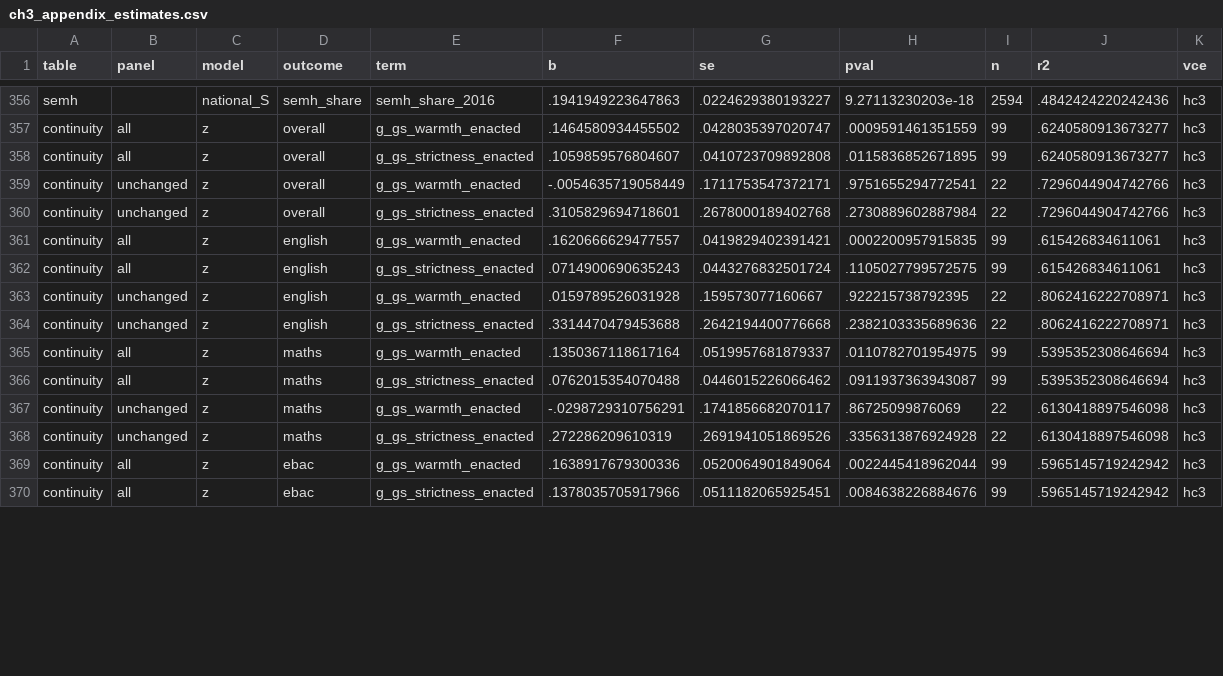
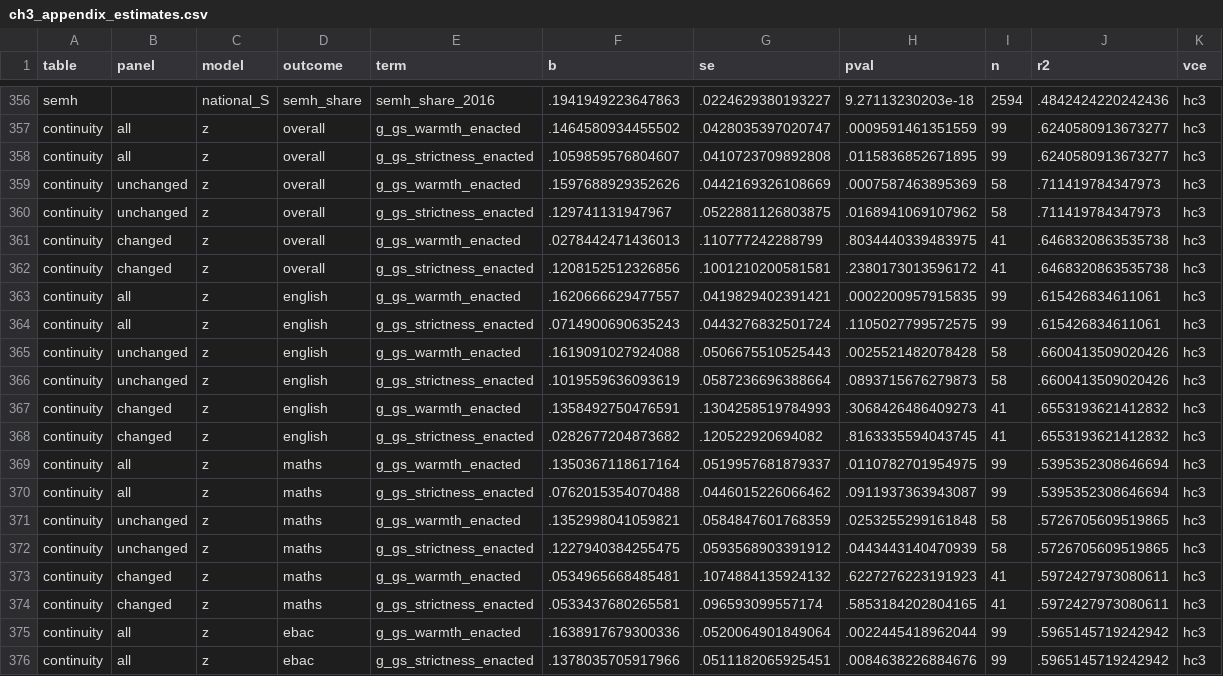
Before and after one commit to damianpphelan-cmd/phd-thesis-overleaf, a CSV file: tables/ch3_appendix_estimates.csv, drawn as a sheet; only a part is shown, gaps mark what is left out; the diff covers the shown part only.

Commit message:
Stata continuity legs on the GIAS flag; revert the silent grade-base change

```diff
--- a/tables/ch3_appendix_estimates.csv
+++ b/tables/ch3_appendix_estimates.csv
@@ -358,12 +358,18 @@ continuity,all,z,overall,g_gs_warmth_enacted,.1464580934455502,.0428035397020747
 continuity,all,z,overall,g_gs_strictness_enacted,.1059859576804607,.0410723709892808,.0115836852671895,99,.6240580913673277,hc3
-continuity,unchanged,z,overall,g_gs_warmth_enacted,-.0054635719058449,.1711753547372171,.9751655294772541,22,.7296044904742766,hc3
-continuity,unchanged,z,overall,g_gs_strictness_enacted,.3105829694718601,.2678000189402768,.2730889602887984,22,.7296044904742766,hc3
+continuity,unchanged,z,overall,g_gs_warmth_enacted,.1597688929352626,.0442169326108669,.0007587463895369,58,.711419784347973,hc3
+continuity,unchanged,z,overall,g_gs_strictness_enacted,.129741131947967,.0522881126803875,.0168941069107962,58,.711419784347973,hc3
+continuity,changed,z,overall,g_gs_warmth_enacted,.0278442471436013,.110777242288799,.8034440339483975,41,.6468320863535738,hc3
+continuity,changed,z,overall,g_gs_strictness_enacted,.1208152512326856,.1001210200581581,.2380173013596172,41,.6468320863535738,hc3
 continuity,all,z,english,g_gs_warmth_enacted,.1620666629477557,.0419829402391421,.0002200957915835,99,.615426834611061,hc3
 continuity,all,z,english,g_gs_strictness_enacted,.0714900690635243,.0443276832501724,.1105027799572575,99,.615426834611061,hc3
-continuity,unchanged,z,english,g_gs_warmth_enacted,.0159789526031928,.159573077160667,.922215738792395,22,.8062416222708971,hc3
-continuity,unchanged,z,english,g_gs_strictness_enacted,.3314470479453688,.2642194400776668,.2382103335689636,22,.8062416222708971,hc3
+continuity,unchanged,z,english,g_gs_warmth_enacted,.1619091027924088,.0506675510525443,.0025521482078428,58,.6600413509020426,hc3
+continuity,unchanged,z,english,g_gs_strictness_enacted,.1019559636093619,.0587236696388664,.0893715676279873,58,.6600413509020426,hc3
+continuity,changed,z,english,g_gs_warmth_enacted,.1358492750476591,.1304258519784993,.3068426486409273,41,.6553193621412832,hc3
+continuity,changed,z,english,g_gs_strictness_enacted,.0282677204873682,.120522920694082,.8163335594043745,41,.6553193621412832,hc3
 continuity,all,z,maths,g_gs_warmth_enacted,.1350367118617164,.0519957681879337,.0110782701954975,99,.5395352308646694,hc3
 continuity,all,z,maths,g_gs_strictness_enacted,.0762015354070488,.0446015226066462,.0911937363943087,99,.5395352308646694,hc3
-continuity,unchanged,z,maths,g_gs_warmth_enacted,-.0298729310756291,.1741856682070117,.86725099876069,22,.6130418897546098,hc3
-continuity,unchanged,z,maths,g_gs_strictness_enacted,.272286209610319,.2691941051869526,.3356313876924928,22,.6130418897546098,hc3
+continuity,unchanged,z,maths,g_gs_warmth_enacted,.1352998041059821,.0584847601768359,.0253255299161848,58,.5726705609519865,hc3
+continuity,unchanged,z,maths,g_gs_strictness_enacted,.1227940384255475,.0593568903391912,.0443443140470939,58,.5726705609519865,hc3
+continuity,changed,z,maths,g_gs_warmth_enacted,.0534965668485481,.1074884135924132,.6227276223191923,41,.5972427973080611,hc3
+continuity,changed,z,maths,g_gs_strictness_enacted,.0533437680265581,.096593099557174,.5853184202804165,41,.5972427973080611,hc3
 continuity,all,z,ebac,g_gs_warmth_enacted,.1638917679300336,.0520064901849064,.0022445418962044,99,.5965145719242942,hc3
```
Also changed, not shown: 4 added rows and 23 edited cells elsewhere in this file, 4 other files.
